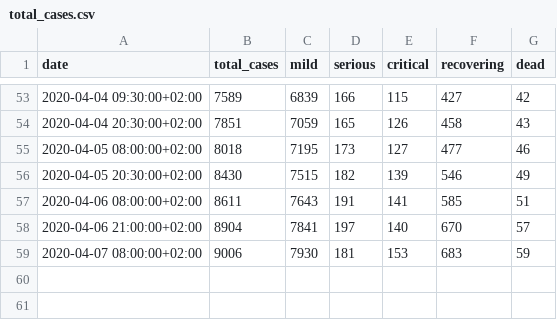
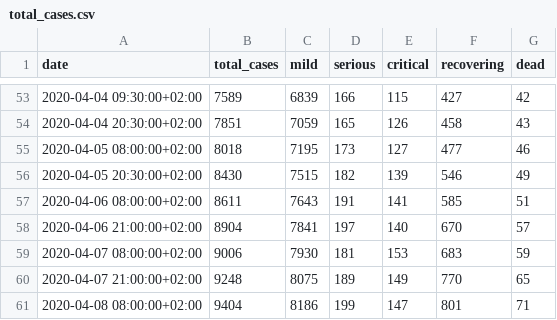
Before and after one commit to tsvikas/COVID-19-Israel-data, a CSV file: daily_reports/total_cases.csv, drawn as a sheet; only a part is shown, gaps mark what is left out; the diff names each change by its address in the sheet, - before the commit and + after, or states it on an @@ line.

Commit message:
daily update

```diff
--- a/daily_reports/total_cases.csv
+++ b/daily_reports/total_cases.csv
+row 60: 2020-04-07 21:00:00+02:00 | 9248 | 8075 | 189 | 149 | 770 | 65
+row 61: 2020-04-08 08:00:00+02:00 | 9404 | 8186 | 199 | 147 | 801 | 71
```
